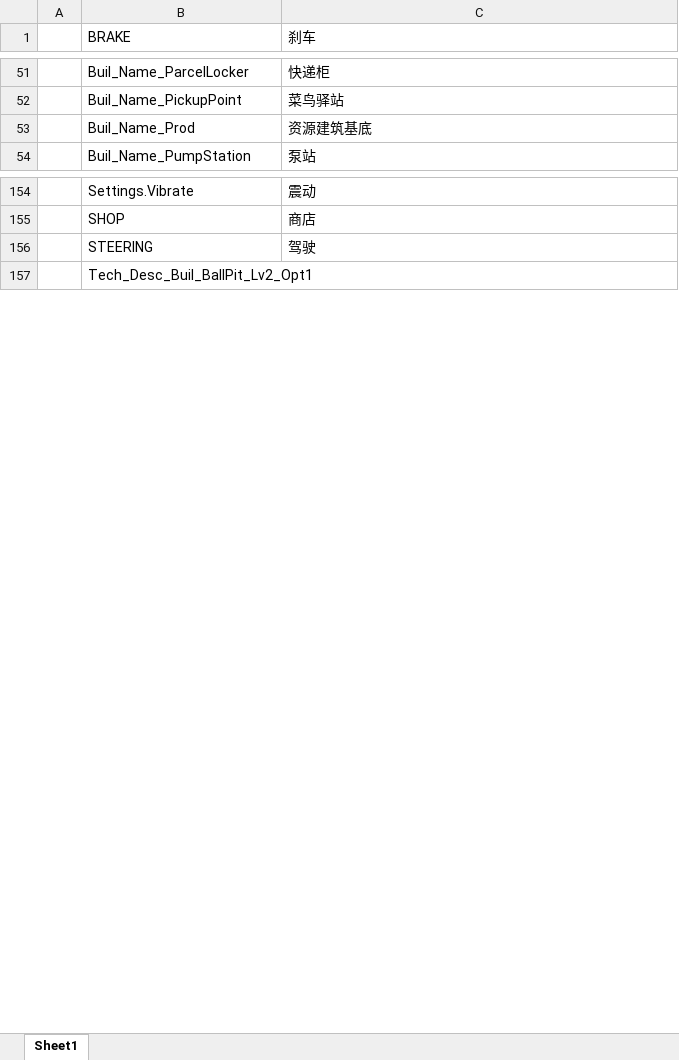
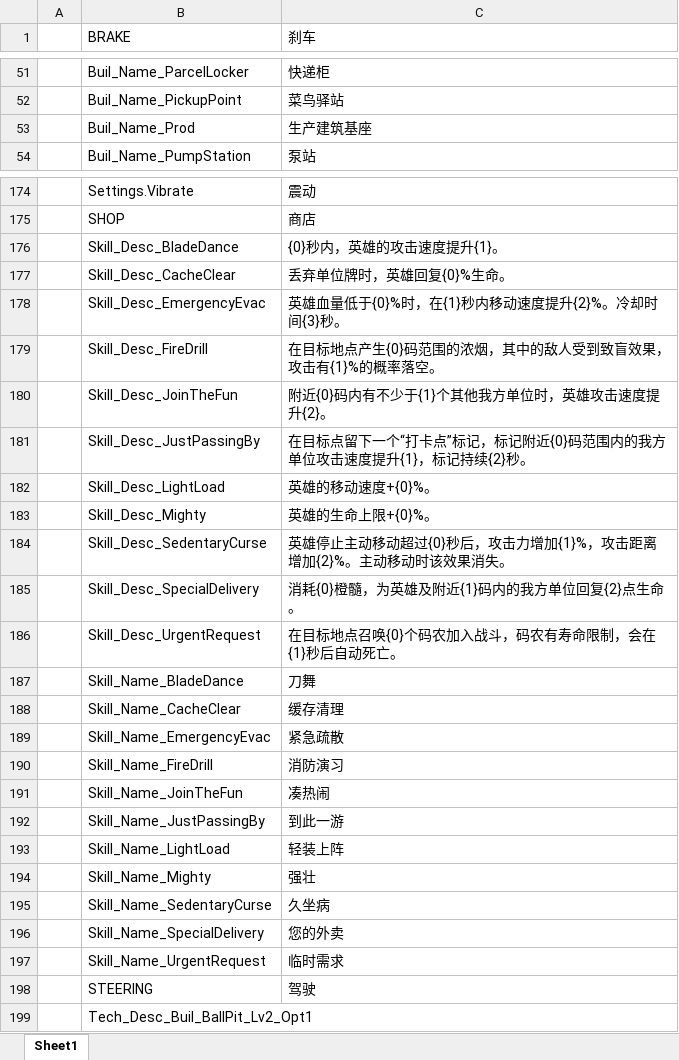
Before and after one commit to Neilander/GF_X, an Excel workbook: AAAGameData/Languages/ChineseSimplified.xlsx, sheet Sheet1, drawn as a sheet; only a part is shown, gaps mark what is left out; values as stored, in another font and other column widths than the file's, no borders; charts and pictures not drawn; the diff covers the shown part only; the diff names each change by its address in the sheet, - before the commit and + after, or states it on an @@ line.

```diff
--- a/AAAGameData/Languages/ChineseSimplified.xlsx (sheet Sheet1)
+++ b/AAAGameData/Languages/ChineseSimplified.xlsx (sheet Sheet1)
-C53 (刹车): 资源建筑基底
+C53 (刹车): 生产建筑基座
+row 176:  | Skill_Desc_BladeDance | {0}秒内，英雄的攻击速度提升{1}。
+row 177:  | Skill_Desc_CacheClear | 丢弃单位牌时，英雄回复{0}%生命。
+row 178:  | Skill_Desc_EmergencyEvac | 英雄血量低于{0}%时，在{1}秒内移动速度提升{2}%。冷却时间{3}秒。
+row 179:  | Skill_Desc_FireDrill | 在目标地点产生{0}码范围的浓烟，其中的敌人受到致盲效果，攻击有{1}%的概率落空。
+row 180:  | Skill_Desc_JoinTheFun | 附近{0}码内有不少于{1}个其他我方单位时，英雄攻击速度提升{2}。
+row 181:  | Skill_Desc_JustPassingBy | 在目标点留下一个“打卡点”标记，标记附近{0}码范围内的我方单位攻击速度提升{1}，标记持续{2}秒。
+row 182:  | Skill_Desc_LightLoad | 英雄的移动速度+{0}%。
+row 183:  | Skill_Desc_Mighty | 英雄的生命上限+{0}%。
+row 184:  | Skill_Desc_SedentaryCurse | 英雄停止主动移动超过{0}秒后，攻击力增加{1}%，攻击距离增加{2}%。主动移动时该效果消失。
+row 185:  | Skill_Desc_SpecialDelivery | 消耗{0}橙髓，为英雄及附近{1}码内的我方单位回复{2}点生命。
+row 186:  | Skill_Desc_UrgentRequest | 在目标地点召唤{0}个码农加入战斗，码农有寿命限制，会在{1}秒后自动死亡。
+row 187:  | Skill_Name_BladeDance | 刀舞
+row 188:  | Skill_Name_CacheClear | 缓存清理
+row 189:  | Skill_Name_EmergencyEvac | 紧急疏散
+row 190:  | Skill_Name_FireDrill | 消防演习
+row 191:  | Skill_Name_JoinTheFun | 凑热闹
+row 192:  | Skill_Name_JustPassingBy | 到此一游
+row 193:  | Skill_Name_LightLoad | 轻装上阵
+row 194:  | Skill_Name_Mighty | 强壮
+row 195:  | Skill_Name_SedentaryCurse | 久坐病
+row 196:  | Skill_Name_SpecialDelivery | 您的外卖
+row 197:  | Skill_Name_UrgentRequest | 临时需求
```
Also changed, not shown: 28 added rows and 5 edited cells elsewhere in this sheet, charts or pictures, AAAGameData/DataTables/Text/LocalizationTextTable_Tutorial.xlsx, AAAGameData/Languages/ChineseTraditional.xlsx, 38 other files.
